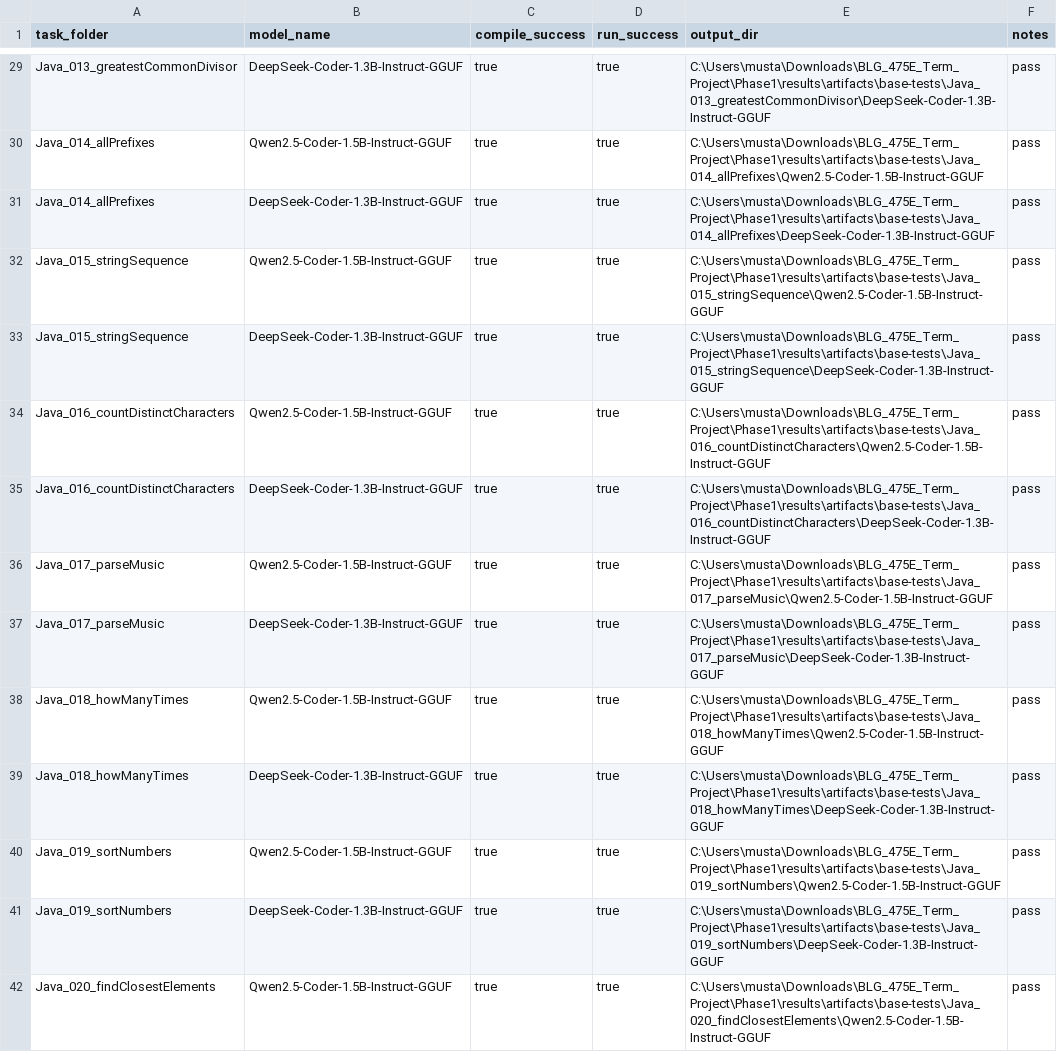
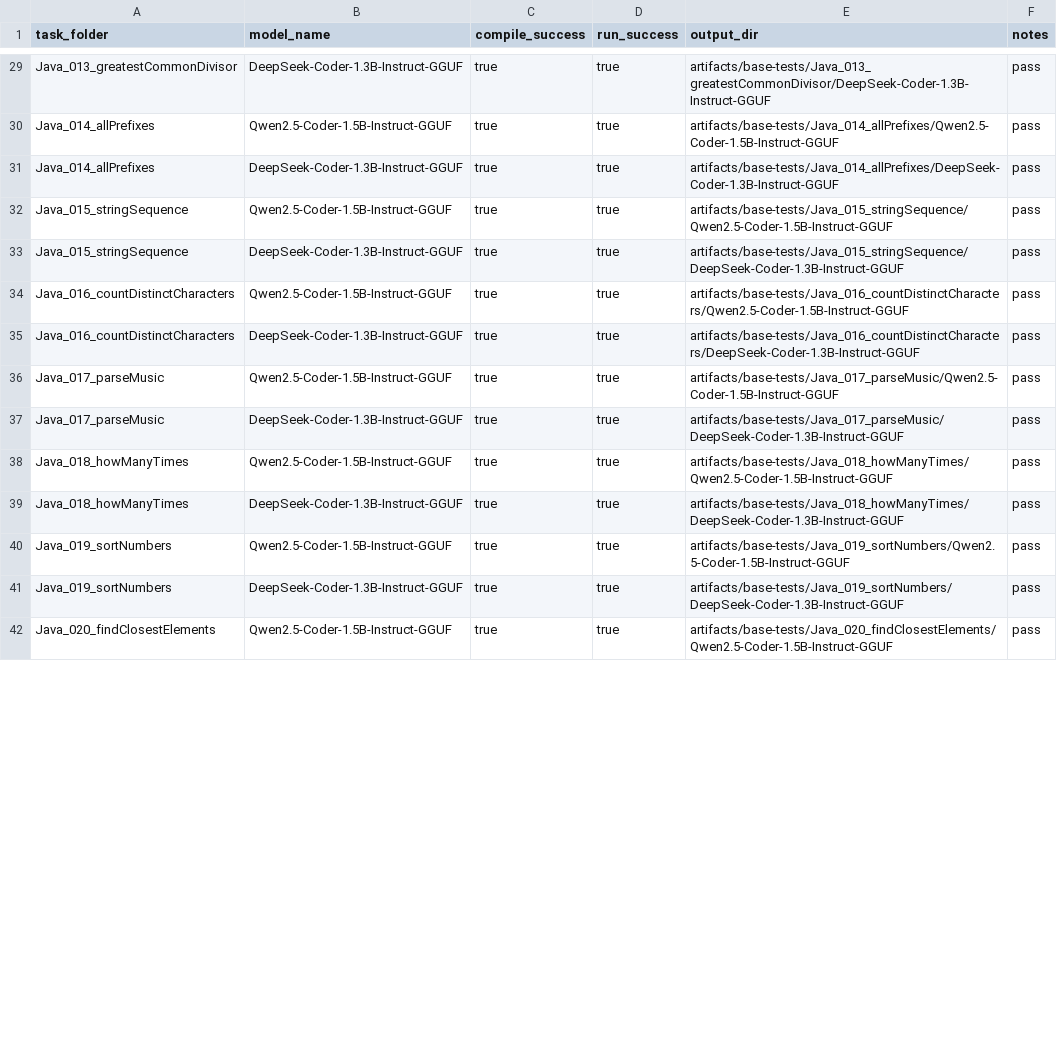
Before and after one commit to mustafaerenkoc44/BLG-475E-Term-Project, a CSV file: Phase1/results/base_test_results.csv, drawn as a sheet; only a part is shown, gaps mark what is left out; the diff covers the shown part only; the diff names each change by its address in the sheet, - before the commit and + after, or states it on an @@ line.

Commit message:
Step 17: Hardened reproducibility for Unicode workspace paths
Phase 1 and Phase 2 builds previously created absolute paths and JaCoCo
exec files that broke under non-ASCII workspace folders such as
"D:\Indirilenler". This commit redirects JaCoCo destFile/dataFile to
the system tmpdir (avoiding the offending characters), uses repo-relative
paths in the base-test result CSV, switches the JUnit-run JaCoCo agent to
emit a relative jacoco.exec next to the work directory, sets
jacoco.skip=true inside the Phase 2 mutation profile so PITest no longer
clashes with JaCoCo's instrumentation, and excludes .m2/ and
.maven-home/ from version control. The prompt-comparison artefacts were
re-run and are checked back in unchanged in their headline metrics
(original Qwen 6/18, original DeepSeek 8/18, edited Qwen 17/18, edited
DeepSeek 17/18, selected-final 18/18).

```diff
--- a/Phase1/results/base_test_results.csv
+++ b/Phase1/results/base_test_results.csv
-E29 (output_dir): C:\Users\musta\Downloads\BLG_475E_Term_Project\Phase1\results\artifacts\base-tests\Java_013_greatestCommonDivisor\DeepSeek-Coder-1.3B-Instruct-GGUF
+E29 (output_dir): artifacts/base-tests/Java_013_greatestCommonDivisor/DeepSeek-Coder-1.3B-Instruct-GGUF
-E30 (output_dir): C:\Users\musta\Downloads\BLG_475E_Term_Project\Phase1\results\artifacts\base-tests\Java_014_allPrefixes\Qwen2.5-Coder-1.5B-Instruct-GGUF
+E30 (output_dir): artifacts/base-tests/Java_014_allPrefixes/Qwen2.5-Coder-1.5B-Instruct-GGUF
-E31 (output_dir): C:\Users\musta\Downloads\BLG_475E_Term_Project\Phase1\results\artifacts\base-tests\Java_014_allPrefixes\DeepSeek-Coder-1.3B-Instruct-GGUF
+E31 (output_dir): artifacts/base-tests/Java_014_allPrefixes/DeepSeek-Coder-1.3B-Instruct-GGUF
-E32 (output_dir): C:\Users\musta\Downloads\BLG_475E_Term_Project\Phase1\results\artifacts\base-tests\Java_015_stringSequence\Qwen2.5-Coder-1.5B-Instruct-GGUF
+E32 (output_dir): artifacts/base-tests/Java_015_stringSequence/Qwen2.5-Coder-1.5B-Instruct-GGUF
-E33 (output_dir): C:\Users\musta\Downloads\BLG_475E_Term_Project\Phase1\results\artifacts\base-tests\Java_015_stringSequence\DeepSeek-Coder-1.3B-Instruct-GGUF
+E33 (output_dir): artifacts/base-tests/Java_015_stringSequence/DeepSeek-Coder-1.3B-Instruct-GGUF
-E34 (output_dir): C:\Users\musta\Downloads\BLG_475E_Term_Project\Phase1\results\artifacts\base-tests\Java_016_countDistinctCharacters\Qwen2.5-Coder-1.5B-Instruct-GGUF
+E34 (output_dir): artifacts/base-tests/Java_016_countDistinctCharacters/Qwen2.5-Coder-1.5B-Instruct-GGUF
-E35 (output_dir): C:\Users\musta\Downloads\BLG_475E_Term_Project\Phase1\results\artifacts\base-tests\Java_016_countDistinctCharacters\DeepSeek-Coder-1.3B-Instruct-GGUF
+E35 (output_dir): artifacts/base-tests/Java_016_countDistinctCharacters/DeepSeek-Coder-1.3B-Instruct-GGUF
-E36 (output_dir): C:\Users\musta\Downloads\BLG_475E_Term_Project\Phase1\results\artifacts\base-tests\Java_017_parseMusic\Qwen2.5-Coder-1.5B-Instruct-GGUF
+E36 (output_dir): artifacts/base-tests/Java_017_parseMusic/Qwen2.5-Coder-1.5B-Instruct-GGUF
-E37 (output_dir): C:\Users\musta\Downloads\BLG_475E_Term_Project\Phase1\results\artifacts\base-tests\Java_017_parseMusic\DeepSeek-Coder-1.3B-Instruct-GGUF
+E37 (output_dir): artifacts/base-tests/Java_017_parseMusic/DeepSeek-Coder-1.3B-Instruct-GGUF
-E38 (output_dir): C:\Users\musta\Downloads\BLG_475E_Term_Project\Phase1\results\artifacts\base-tests\Java_018_howManyTimes\Qwen2.5-Coder-1.5B-Instruct-GGUF
+E38 (output_dir): artifacts/base-tests/Java_018_howManyTimes/Qwen2.5-Coder-1.5B-Instruct-GGUF
-E39 (output_dir): C:\Users\musta\Downloads\BLG_475E_Term_Project\Phase1\results\artifacts\base-tests\Java_018_howManyTimes\DeepSeek-Coder-1.3B-Instruct-GGUF
+E39 (output_dir): artifacts/base-tests/Java_018_howManyTimes/DeepSeek-Coder-1.3B-Instruct-GGUF
-E40 (output_dir): C:\Users\musta\Downloads\BLG_475E_Term_Project\Phase1\results\artifacts\base-tests\Java_019_sortNumbers\Qwen2.5-Coder-1.5B-Instruct-GGUF
+E40 (output_dir): artifacts/base-tests/Java_019_sortNumbers/Qwen2.5-Coder-1.5B-Instruct-GGUF
-E41 (output_dir): C:\Users\musta\Downloads\BLG_475E_Term_Project\Phase1\results\artifacts\base-tests\Java_019_sortNumbers\DeepSeek-Coder-1.3B-Instruct-GGUF
+E41 (output_dir): artifacts/base-tests/Java_019_sortNumbers/DeepSeek-Coder-1.3B-Instruct-GGUF
-E42 (output_dir): C:\Users\musta\Downloads\BLG_475E_Term_Project\Phase1\results\artifacts\base-tests\Java_020_findClosestElements\Qwen2.5-Coder-1.5B-Instruct-GGUF
+E42 (output_dir): artifacts/base-tests/Java_020_findClosestElements/Qwen2.5-Coder-1.5B-Instruct-GGUF
```
Also changed, not shown: 46 edited cells elsewhere in this file, 22 other files.
